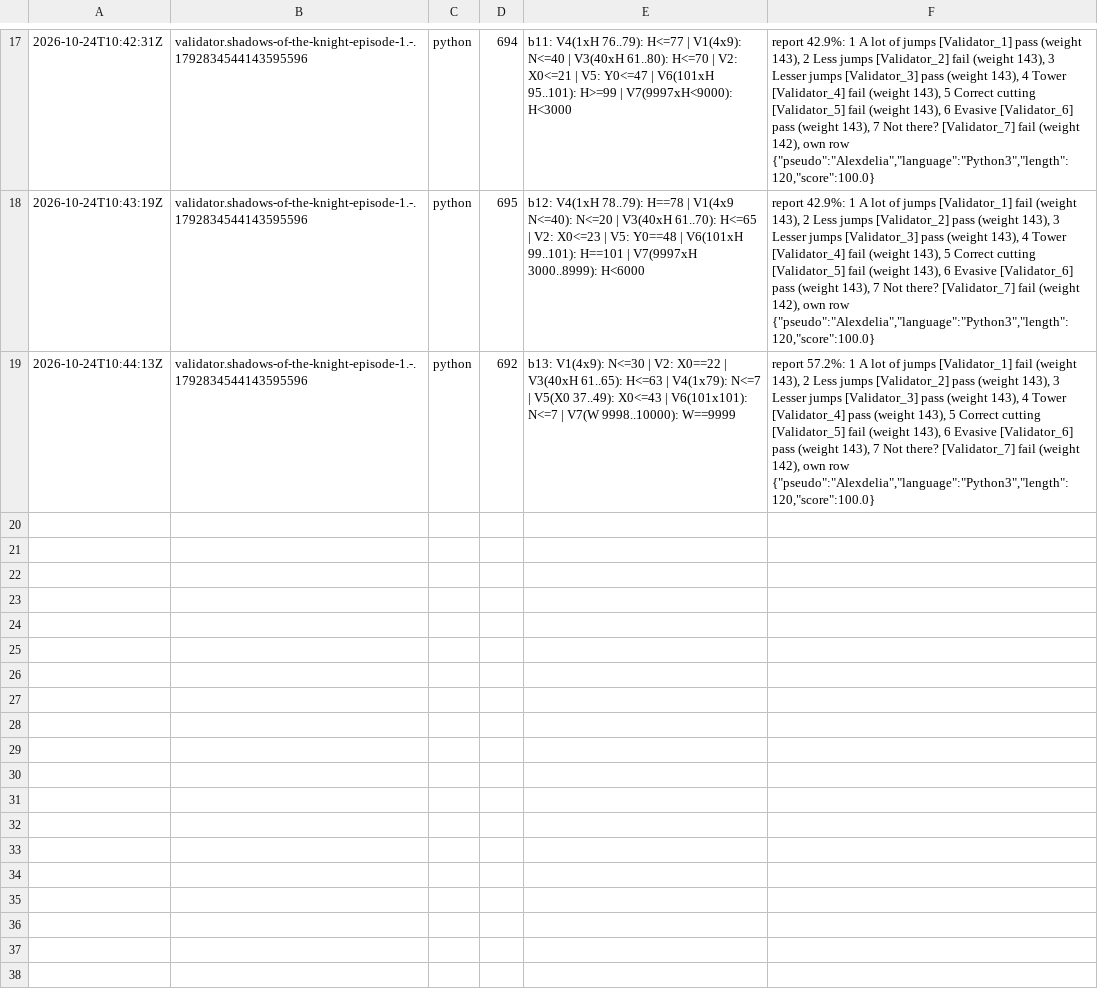
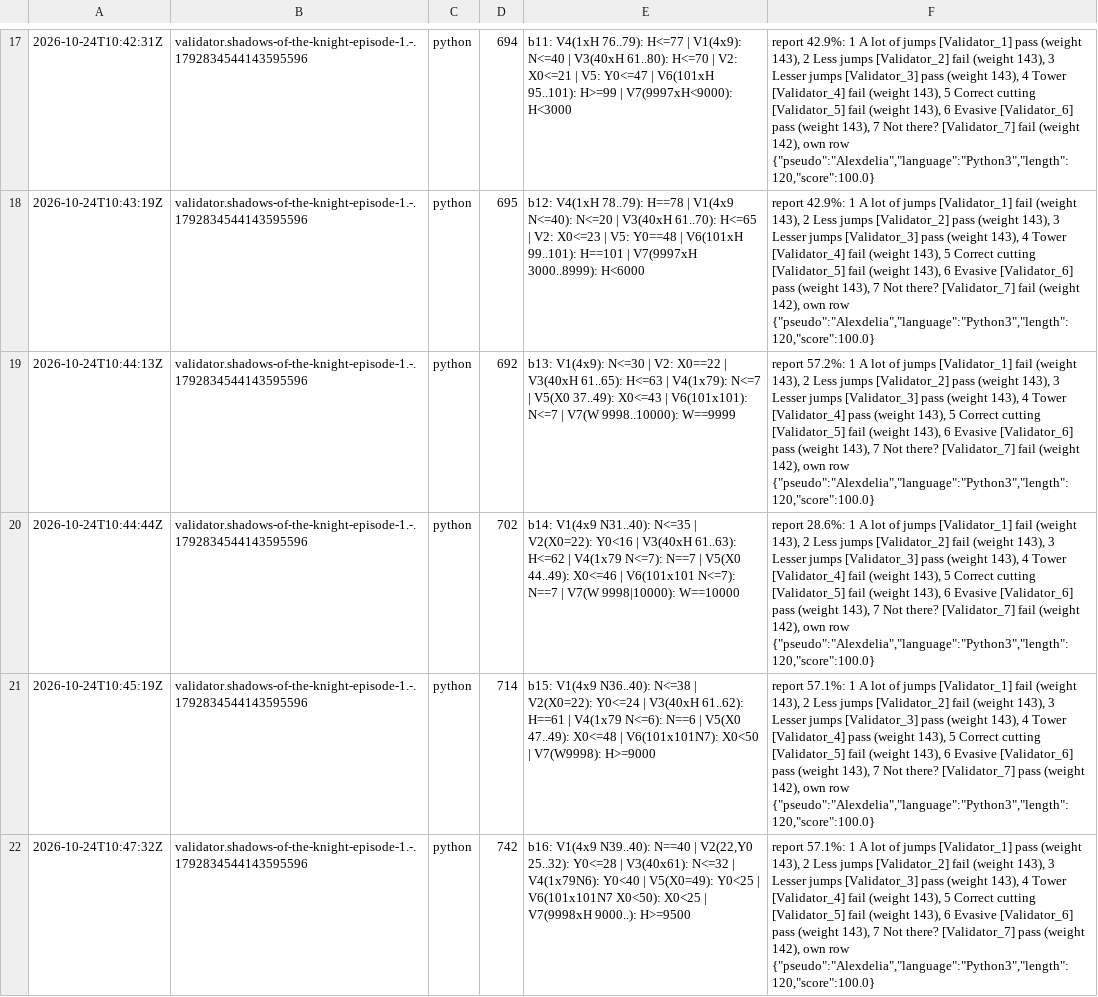
Before and after one commit to Alexdelia/puzzle, a TSV file: codingame/codegolf/puzzle/shadows-of-the-knight-episode-1/probe/probes.tsv, drawn as a sheet; only a part is shown, gaps mark what is left out; the diff names each change by its address in the sheet, - before the commit and + after, or states it on an @@ line.

Commit message:
chore(golf): probes shadows-of-the-knight-episode-1

```diff
--- a/codingame/codegolf/puzzle/shadows-of-the-knight-episode-1/probe/probes.tsv
+++ b/codingame/codegolf/puzzle/shadows-of-the-knight-episode-1/probe/probes.tsv
+row 20: 2026-10-24T10:44:44Z | validator.shadows-of-the-knight-episode-1.-.1792834544143595596 | python | 702 | b14: V1(4x9 N31..40): N<=35 | V2(X0=22): Y0<16 | V3(40xH 61..63): H<=62 | V4(1x79 N<=7): N==7 | V5(X0 44..49): X0<=46 | V6(101x101 N<=7): N==7 | V7(W 9998|10000): W==10000 | report 28.6%: 1 A lot of jumps [Validator_1] fail (weight 143), 2 Less jumps [Validator_2] fail (weight 143), 3 Lesser jumps [Validator_3] pass (weight 143), 4 Tower [Validator_4] fail (weight 143), 5 Correct cutting [Validator_5] fail (weight 143), 6 Evasive [Validator_6] pass (weight 143), 7 Not there? [Validator_7] fail (weight 142), own row {"pseudo":"Alexdelia","language":"Python3","length":120,"score":100.0}
+row 21: 2026-10-24T10:45:19Z | validator.shadows-of-the-knight-episode-1.-.1792834544143595596 | python | 714 | b15: V1(4x9 N36..40): N<=38 | V2(X0=22): Y0<=24 | V3(40xH 61..62): H==61 | V4(1x79 N<=6): N==6 | V5(X0 47..49): X0<=48 | V6(101x101N7): X0<50 | V7(W9998): H>=9000 | report 57.1%: 1 A lot of jumps [Validator_1] fail (weight 143), 2 Less jumps [Validator_2] fail (weight 143), 3 Lesser jumps [Validator_3] pass (weight 143), 4 Tower [Validator_4] pass (weight 143), 5 Correct cutting [Validator_5] fail (weight 143), 6 Evasive [Validator_6] pass (weight 143), 7 Not there? [Validator_7] pass (weight 142), own row {"pseudo":"Alexdelia","language":"Python3","length":120,"score":100.0}
+row 22: 2026-10-24T10:47:32Z | validator.shadows-of-the-knight-episode-1.-.1792834544143595596 | python | 742 | b16: V1(4x9 N39..40): N==40 | V2(22,Y0 25..32): Y0<=28 | V3(40x61): N<=32 | V4(1x79N6): Y0<40 | V5(X0=49): Y0<25 | V6(101x101N7 X0<50): X0<25 | V7(9998xH 9000..): H>=9500 | report 57.1%: 1 A lot of jumps [Validator_1] pass (weight 143), 2 Less jumps [Validator_2] fail (weight 143), 3 Lesser jumps [Validator_3] pass (weight 143), 4 Tower [Validator_4] fail (weight 143), 5 Correct cutting [Validator_5] fail (weight 143), 6 Evasive [Validator_6] pass (weight 143), 7 Not there? [Validator_7] pass (weight 142), own row {"pseudo":"Alexdelia","language":"Python3","length":120,"score":100.0}
```
Also changed, not shown: 3 other files.
